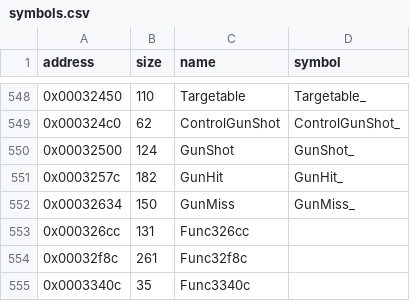
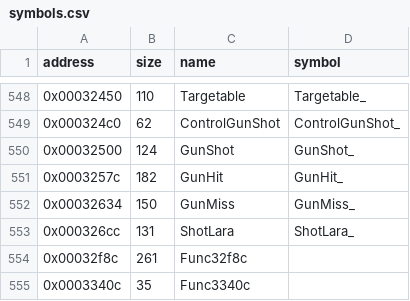
Before and after one commit to LostArtefacts/tr01, a CSV file: config/symbols.csv, drawn as a sheet; only a part is shown, gaps mark what is left out.

Commit message:
Decompile ShotLara (0x326cc)

```diff
--- a/config/symbols.csv
+++ b/config/symbols.csv
@@ -552,3 +552,3 @@ address,size,name,symbol
 0x00032634,150,GunMiss,GunMiss_
-0x000326cc,131,Func326cc,
+0x000326cc,131,ShotLara,ShotLara_
 0x00032f8c,261,Func32f8c,
```
Also changed, not shown: 2 other files.
